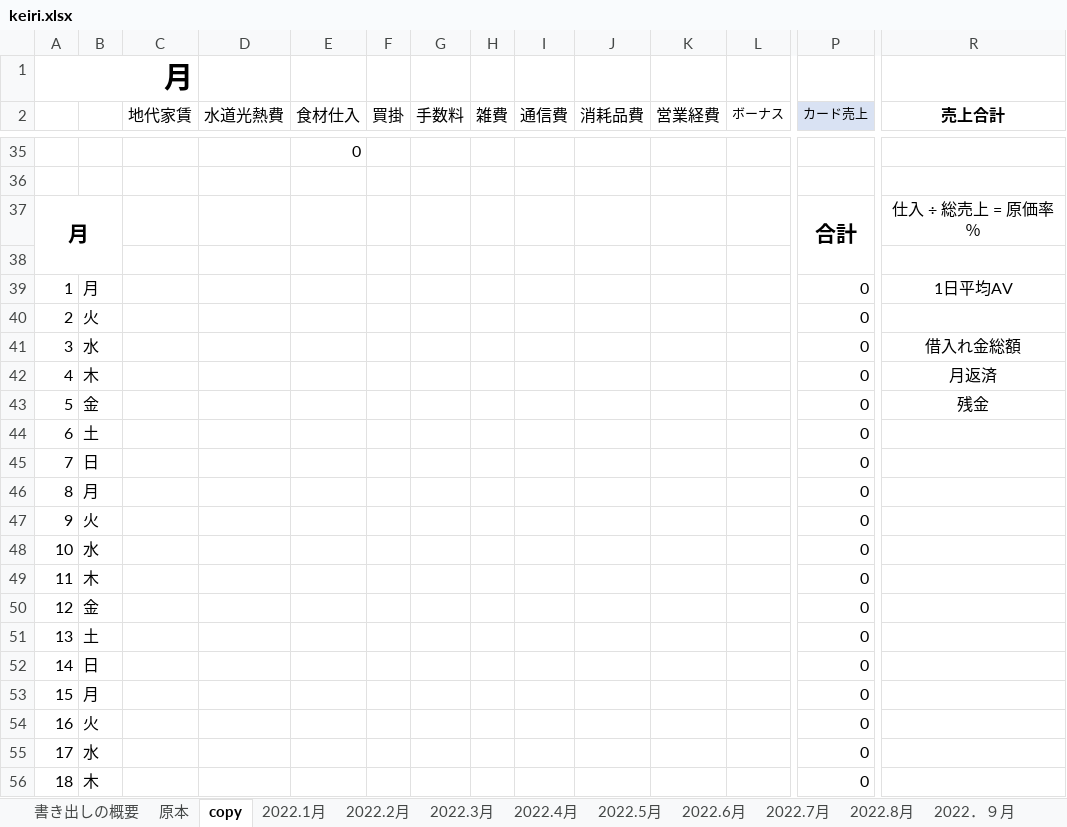
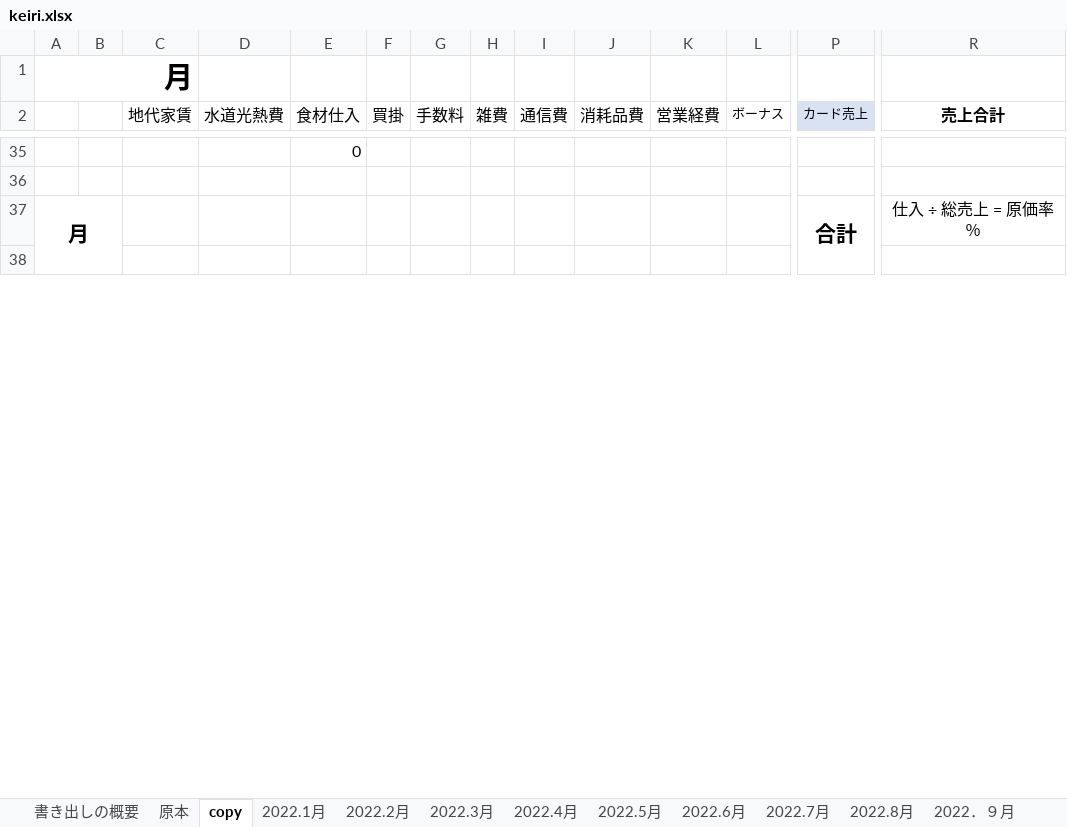
Before and after one commit to RyomaDKishimoto2/shirakawa-mihama, an Excel workbook: public/keiri.xlsx, sheet copy, drawn as a sheet; only a part is shown, gaps mark what is left out; values as stored, in another font and other column widths than the file's, no borders; conditional formats not drawn; removed rows and columns are numbered as before the commit, all else as after; rows hold the shown columns only; the diff covers the shown part only; the diff names each change by its address in the sheet, - before the commit and + after, or states it on an @@ line.

Commit message:
excel file update

```diff
--- a/public/keiri.xlsx (sheet copy)
+++ b/public/keiri.xlsx (sheet copy)
-row 39: 1 | 月 |  |  |  |  |  |  |  |  |  |  | 0 | 1日平均AV
-row 40: 2 | 火 |  |  |  |  |  |  |  |  |  |  | 0
-row 41: 3 | 水 |  |  |  |  |  |  |  |  |  |  | 0 | 借入れ金総額
-row 42: 4 | 木 |  |  |  |  |  |  |  |  |  |  | 0 | 月返済
-row 43: 5 | 金 |  |  |  |  |  |  |  |  |  |  | 0 | 残金
-row 44: 6 | 土 |  |  |  |  |  |  |  |  |  |  | 0
-row 45: 7 | 日 |  |  |  |  |  |  |  |  |  |  | 0
-row 46: 8 | 月 |  |  |  |  |  |  |  |  |  |  | 0
-row 47: 9 | 火 |  |  |  |  |  |  |  |  |  |  | 0
-row 48: 10 | 水 |  |  |  |  |  |  |  |  |  |  | 0
-row 49: 11 | 木 |  |  |  |  |  |  |  |  |  |  | 0
-row 50: 12 | 金 |  |  |  |  |  |  |  |  |  |  | 0
-row 51: 13 | 土 |  |  |  |  |  |  |  |  |  |  | 0
-row 52: 14 | 日 |  |  |  |  |  |  |  |  |  |  | 0
-row 53: 15 | 月 |  |  |  |  |  |  |  |  |  |  | 0
-row 54: 16 | 火 |  |  |  |  |  |  |  |  |  |  | 0
-row 55: 17 | 水 |  |  |  |  |  |  |  |  |  |  | 0
-row 56: 18 | 木 |  |  |  |  |  |  |  |  |  |  | 0
```
Also changed, not shown: 31 added rows and 13 removed rows elsewhere in this sheet.
